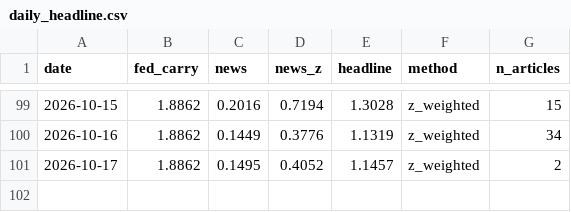
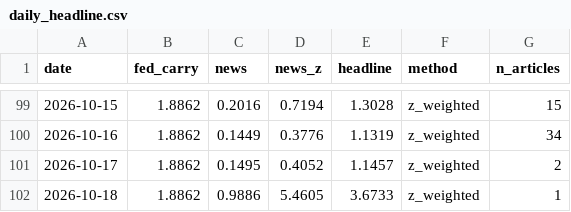
Before and after one commit to 2026-AICP/fomc-sentiment-agents, a CSV file: outputs/daily_headline.csv, drawn as a sheet; only a part is shown, gaps mark what is left out.

```diff
--- a/outputs/daily_headline.csv
+++ b/outputs/daily_headline.csv
@@ -101 +101,2 @@ date,fed_carry,news,news_z,headline,method,n_articles
 2026-10-17,1.8862,0.1495,0.4052,1.1457,z_weighted,2
+2026-10-18,1.8862,0.9886,5.4605,3.6733,z_weighted,1
```
Also changed, not shown: outputs/daily_signals.csv, outputs/news_index_live.csv, 9 other files.
